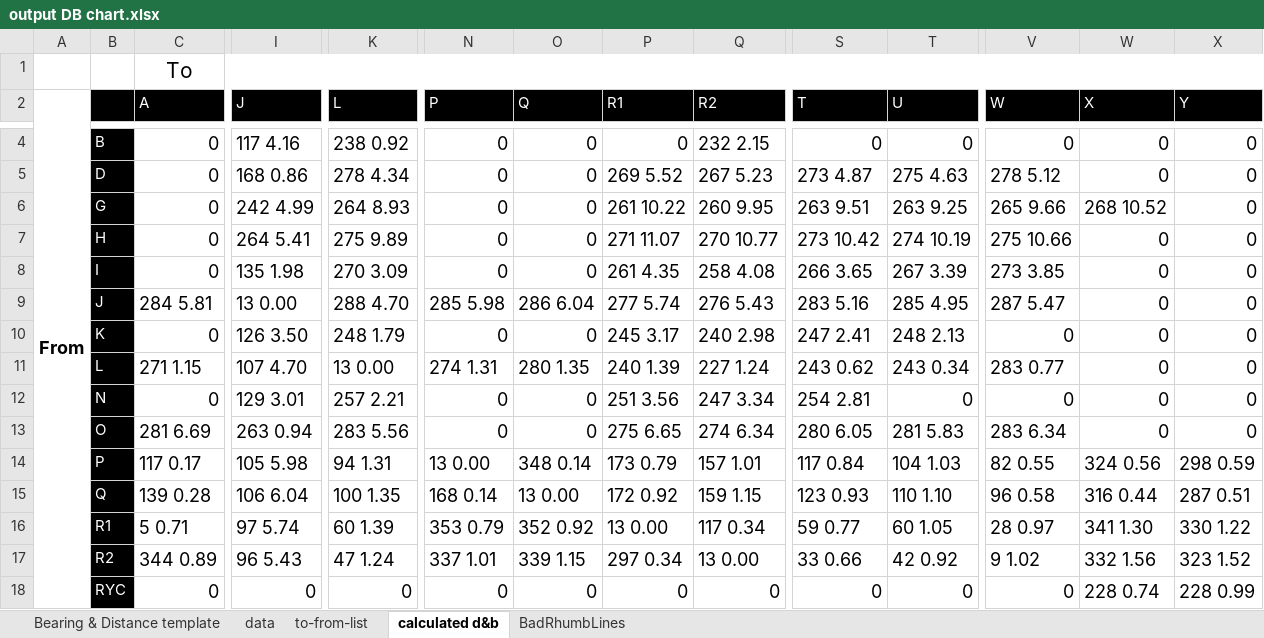
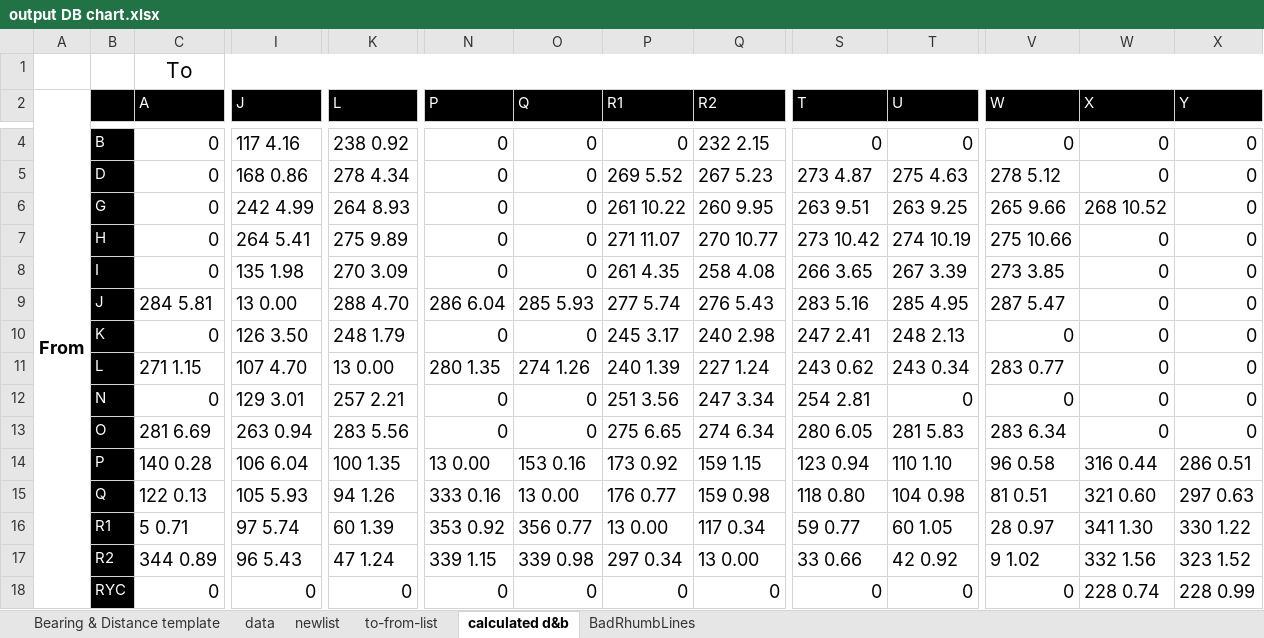
Before and after one commit to jorabona/ryc, an Excel workbook: chart-gen/output DB chart.xlsx, sheet calculated d&b, drawn as a sheet; only a part is shown, gaps mark what is left out; values as stored, in another font and other column widths than the file's, no borders; conditional formats not drawn; the diff covers the shown part only; the diff names each change by its address in the sheet, - before the commit and + after, or states it on an @@ line.

```diff
--- a/chart-gen/output DB chart.xlsx (sheet calculated d&b)
+++ b/chart-gen/output DB chart.xlsx (sheet calculated d&b)
+sheet tab: newlist
-N9 (P): 285 5.98
+N9 (P): 286 6.04
-O9 (Q): 286 6.04
+O9 (Q): 285 5.93
-N11 (P): 274 1.31
+N11 (P): 280 1.35
-O11 (Q): 280 1.35
+O11 (Q): 274 1.26
-C14 (A): 117 0.17
+C14 (A): 140 0.28
-I14 (J): 105 5.98
+I14 (J): 106 6.04
-K14 (L): 94 1.31
+K14 (L): 100 1.35
-O14 (Q): 348 0.14
+O14 (Q): 153 0.16
-P14 (R1): 173 0.79
+P14 (R1): 173 0.92
-Q14 (R2): 157 1.01
+Q14 (R2): 159 1.15
-S14 (T): 117 0.84
+S14 (T): 123 0.94
-T14 (U): 104 1.03
+T14 (U): 110 1.10
-V14 (W): 82 0.55
+V14 (W): 96 0.58
-W14 (X): 324 0.56
+W14 (X): 316 0.44
-X14 (Y): 298 0.59
+X14 (Y): 286 0.51
-C15 (A): 139 0.28
+C15 (A): 122 0.13
-I15 (J): 106 6.04
+I15 (J): 105 5.93
-K15 (L): 100 1.35
+K15 (L): 94 1.26
-N15 (P): 168 0.14
+N15 (P): 333 0.16
-P15 (R1): 172 0.92
+P15 (R1): 176 0.77
-Q15 (R2): 159 1.15
+Q15 (R2): 159 0.98
-S15 (T): 123 0.93
+S15 (T): 118 0.80
-T15 (U): 110 1.10
+T15 (U): 104 0.98
-V15 (W): 96 0.58
+V15 (W): 81 0.51
-W15 (X): 316 0.44
+W15 (X): 321 0.60
-X15 (Y): 287 0.51
+X15 (Y): 297 0.63
-N16 (P): 353 0.79
+N16 (P): 353 0.92
-O16 (Q): 352 0.92
+O16 (Q): 356 0.77
-N17 (P): 337 1.01
+N17 (P): 339 1.15
-O17 (Q): 339 1.15
+O17 (Q): 339 0.98
```
Also changed, not shown: 18 edited cells elsewhere in this sheet, sheet to-from-list, sheet data, sheet BadRhumbLines, formulas that keep their value, 2 other files.
